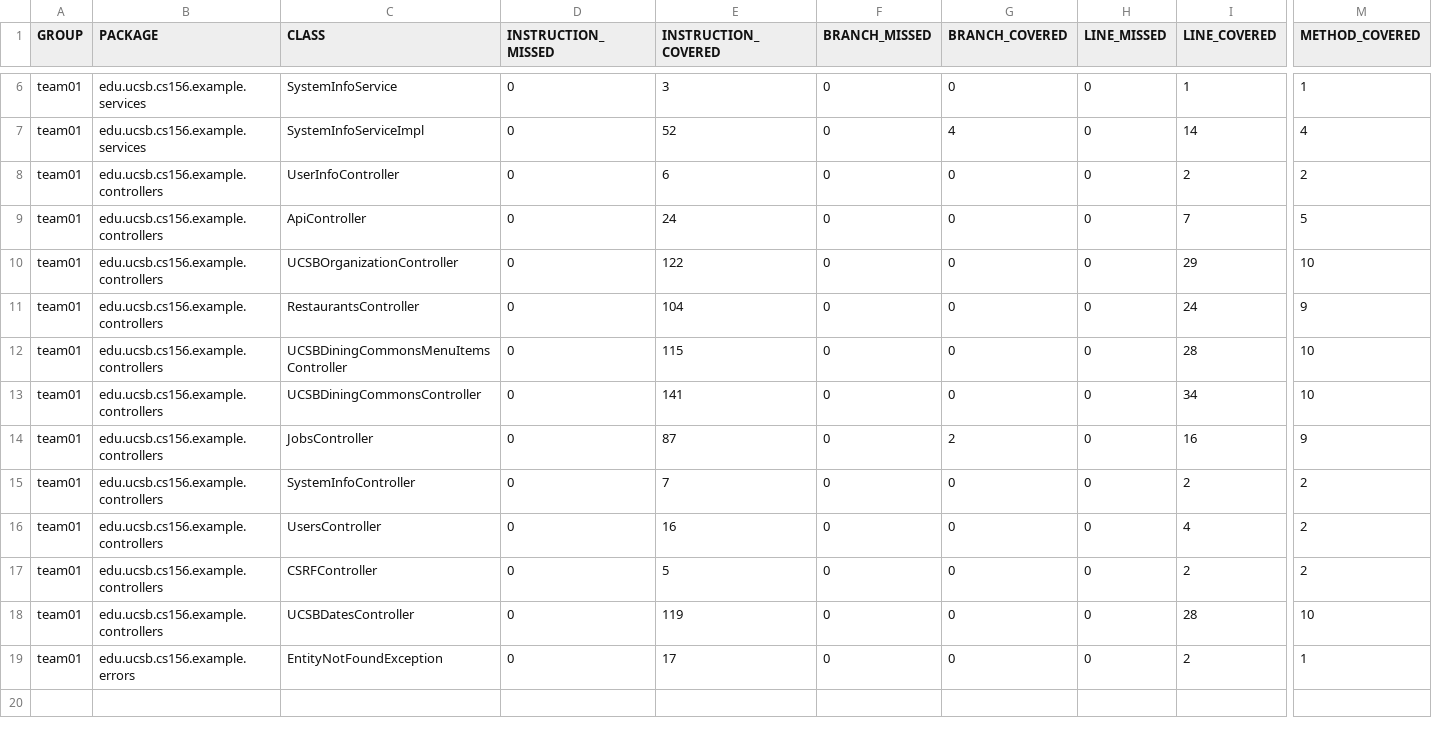
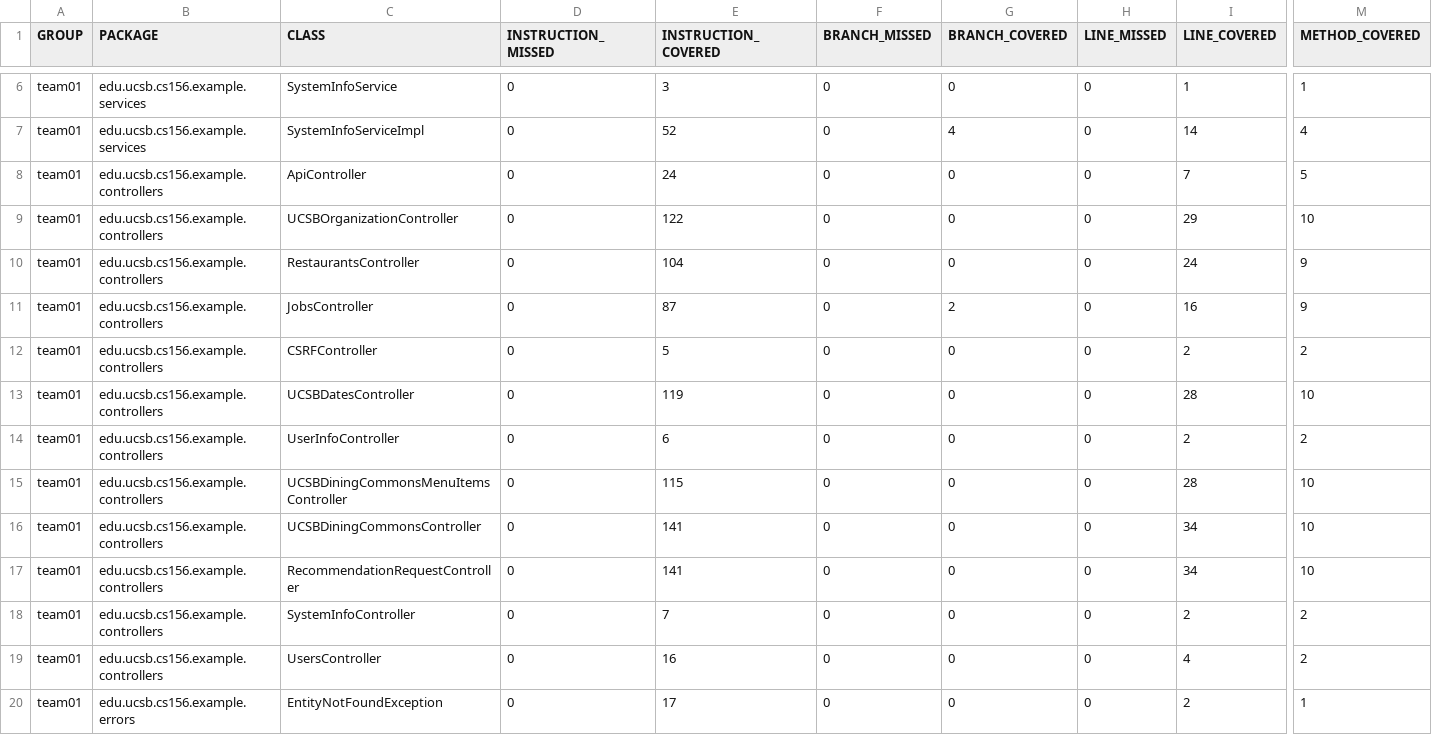
Before and after one commit to ucsb-cs156-f25/team02-f25-05, a CSV file: jacoco/jacoco.csv, drawn as a sheet; only a part is shown, gaps mark what is left out; addresses are those after the commit; rows hold the shown columns only; the diff names each change by its address in the sheet, - before the commit and + after, or states it on an @@ line.

Commit message:
Deploying to gh-pages from @ ucsb-cs156-f25/team02-f25-05@97c4b7ec25c7febd423e89b31717ce0610677048 🚀

```diff
--- a/jacoco/jacoco.csv
+++ b/jacoco/jacoco.csv
+row 11: team01 | edu.ucsb.cs156.example.controllers | JobsController | 0 | 87 | 0 | 2 | 0 | 16 | 9
@@ row 17 moved to row 12: team01 @@
@@ row 18 moved to row 13: team01 @@
@@ row 8 moved to row 14: team01 @@
-C17 (CLASS): JobsController
+C17 (CLASS): RecommendationRequestController
-E17 (INSTRUCTION_COVERED): 87
+E17 (INSTRUCTION_COVERED): 141
-G17 (BRANCH_COVERED): 2
+G17 (BRANCH_COVERED): 0
-I17 (LINE_COVERED): 16
+I17 (LINE_COVERED): 34
-M17 (METHOD_COVERED): 9
+M17 (METHOD_COVERED): 10
```
Also changed, not shown: 7 other files.
